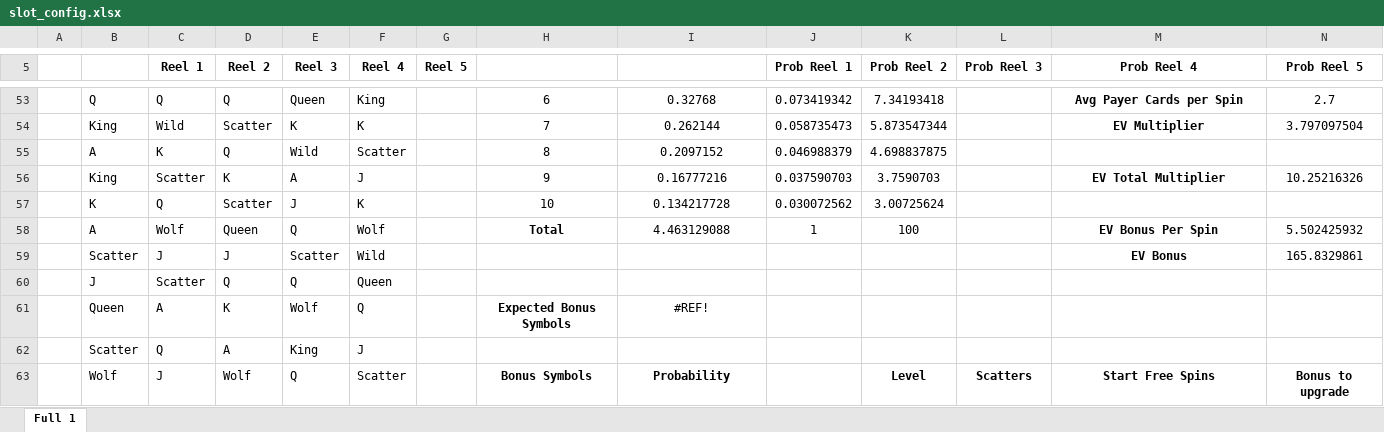
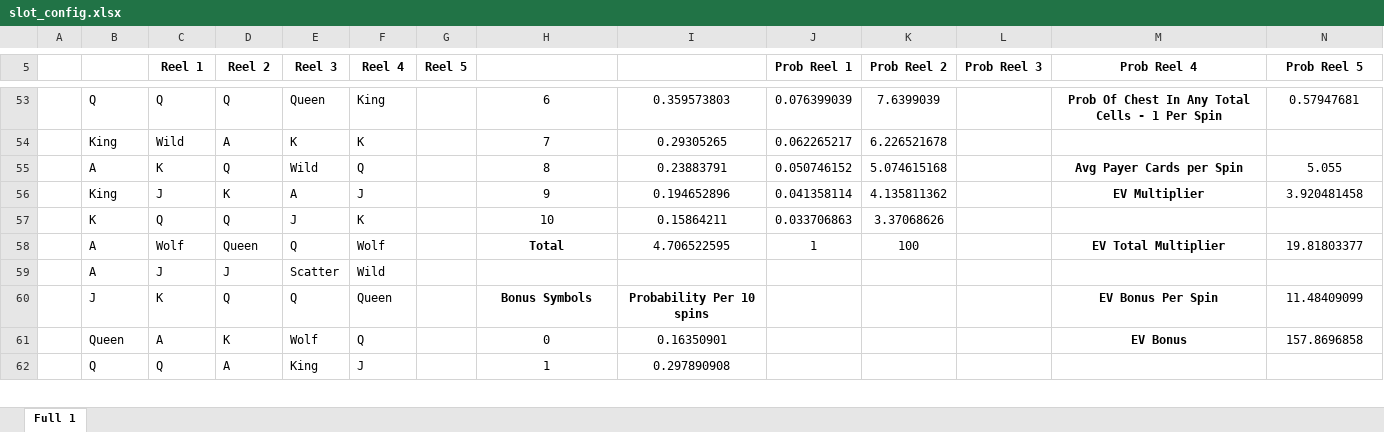
Before and after one commit to CalvetMarc/Slot_Simulator, an Excel workbook: config/projects/mysterious_night/slot_config.xlsx, sheet Full 1, drawn as a sheet; only a part is shown, gaps mark what is left out; values as stored, in another font and other column widths than the file's, no borders; charts and pictures and table styles not drawn; removed rows and columns are numbered as before the commit, all else as after; rows hold the shown columns only; the diff covers the shown part only; the diff names each change by its address in the sheet, - before the commit and + after, or states it on an @@ line.

Commit message:
avg spins bugged

```diff
--- a/config/projects/mysterious_night/slot_config.xlsx (sheet Full 1)
+++ b/config/projects/mysterious_night/slot_config.xlsx (sheet Full 1)
-I53: 0.32768
+I53: 0.359573803
-J53 (Prob Reel 1): 0.073419342
+J53 (Prob Reel 1): 0.076399039
-K53 (Prob Reel 2): 7.34193418
+K53 (Prob Reel 2): 7.6399039
-M53 (Prob Reel 4): Avg Payer Cards per Spin
+M53 (Prob Reel 4): Prob Of Chest In Any Total Cells - 1 Per Spin
-N53 (Prob Reel 5): 2.7
+N53 (Prob Reel 5): 0.57947681
-row 54:  | King | Wild | Scatter | K | K |  | 7 | 0.262144 | 0.058735473 | 5.873547344 |  | EV Multiplier | 3.797097504
-row 55:  | A | K | Q | Wild | Scatter |  | 8 | 0.2097152 | 0.046988379 | 4.698837875
-row 56:  | King | Scatter | K | A | J |  | 9 | 0.16777216 | 0.037590703 | 3.7590703 |  | EV Total Multiplier | 10.25216326
+row 54:  | King | Wild | A | K | K |  | 7 | 0.29305265 | 0.062265217 | 6.226521678
+row 55:  | A | K | Q | Wild | Q |  | 8 | 0.23883791 | 0.050746152 | 5.074615168 |  | Avg Payer Cards per Spin | 5.055
+row 56:  | King | J | K | A | J |  | 9 | 0.194652896 | 0.041358114 | 4.135811362 |  | EV Multiplier | 3.920481458
-D57 (Reel 2): Scatter
+D57 (Reel 2): Q
-I57: 0.134217728
+I57: 0.15864211
-J57 (Prob Reel 1): 0.030072562
+J57 (Prob Reel 1): 0.033706863
-K57 (Prob Reel 2): 3.00725624
+K57 (Prob Reel 2): 3.37068626
-I58: 4.463129088
+I58: 4.706522595
-M58 (Prob Reel 4): EV Bonus Per Spin
+M58 (Prob Reel 4): EV Total Multiplier
-N58 (Prob Reel 5): 5.502425932
+N58 (Prob Reel 5): 19.81803377
-B59: Scatter
+B59: A
-M59 (Prob Reel 4): EV Bonus
+M59 (Prob Reel 4): (empty)
-N59 (Prob Reel 5): 165.8329861
+N59 (Prob Reel 5): (empty)
-row 60:  | J | Scatter | Q | Q | Queen
+row 60:  | J | K | Q | Q | Queen |  | Bonus Symbols | Probability Per 10 spins |  |  |  | EV Bonus Per Spin | 11.48409099
-H61: Expected Bonus Symbols
+H61: 0
-H61 bold: on
+H61 bold: off
-I61: #REF!
+I61: 0.16350901
-M61 (Prob Reel 4): (empty)
+M61 (Prob Reel 4): EV Bonus
-N61 (Prob Reel 5): (empty)
+N61 (Prob Reel 5): 157.8696858
-B62: Scatter
+B62: Q
-H62: (empty)
+H62: 1
-I62: (empty)
+I62: 0.297890908
-row 63:  | Wolf | J | Wolf | Q | Scatter |  | Bonus Symbols | Probability |  | Level | Scatters | Start Free Spins | Bonus to upgrade
```
Also changed, not shown: 14 added rows, 13 removed rows, 90 edited cells and cell formats elsewhere in this sheet, 2 other files.
